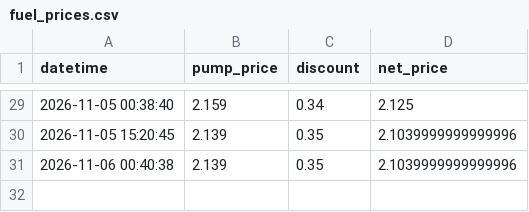
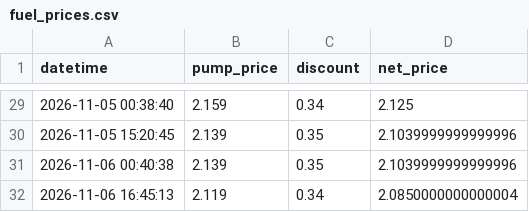
Before and after one commit to SimonLam3/Brandstof-Dashbord, a CSV file: fuel_prices.csv, drawn as a sheet; only a part is shown, gaps mark what is left out; the diff names each change by its address in the sheet, - before the commit and + after, or states it on an @@ line.

```diff
--- a/fuel_prices.csv
+++ b/fuel_prices.csv
+row 32: 2026-11-06 16:45:13 | 2.119 | 0.34 | 2.0850000000000004
```
Also changed, not shown: 1 other file.
